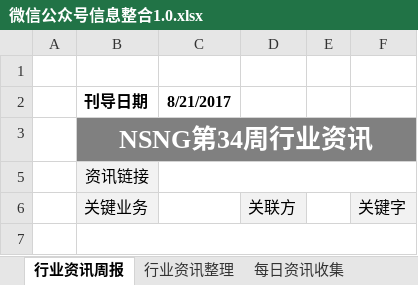
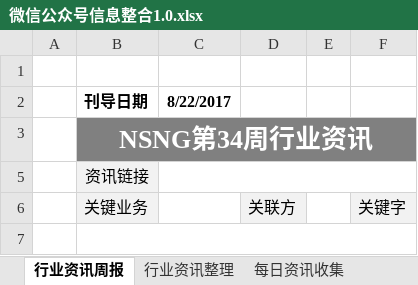
Before and after one commit to Johnqiu123/TradeInformation, an Excel workbook: 微信公众号信息整合1.0.xlsx, sheet 行业资讯周报, drawn as a sheet; only a part is shown; values as stored, in another font and other column widths than the file's, no borders; charts and pictures not drawn; the diff names each change by its address in the sheet, - before the commit and + after, or states it on an @@ line.

```diff
--- a/微信公众号信息整合1.0.xlsx (sheet 行业资讯周报)
+++ b/微信公众号信息整合1.0.xlsx (sheet 行业资讯周报)
-C2: 8/21/2017
+C2: 8/22/2017
```
Also changed, not shown: sheet 每日资讯收集, hidden cells.
